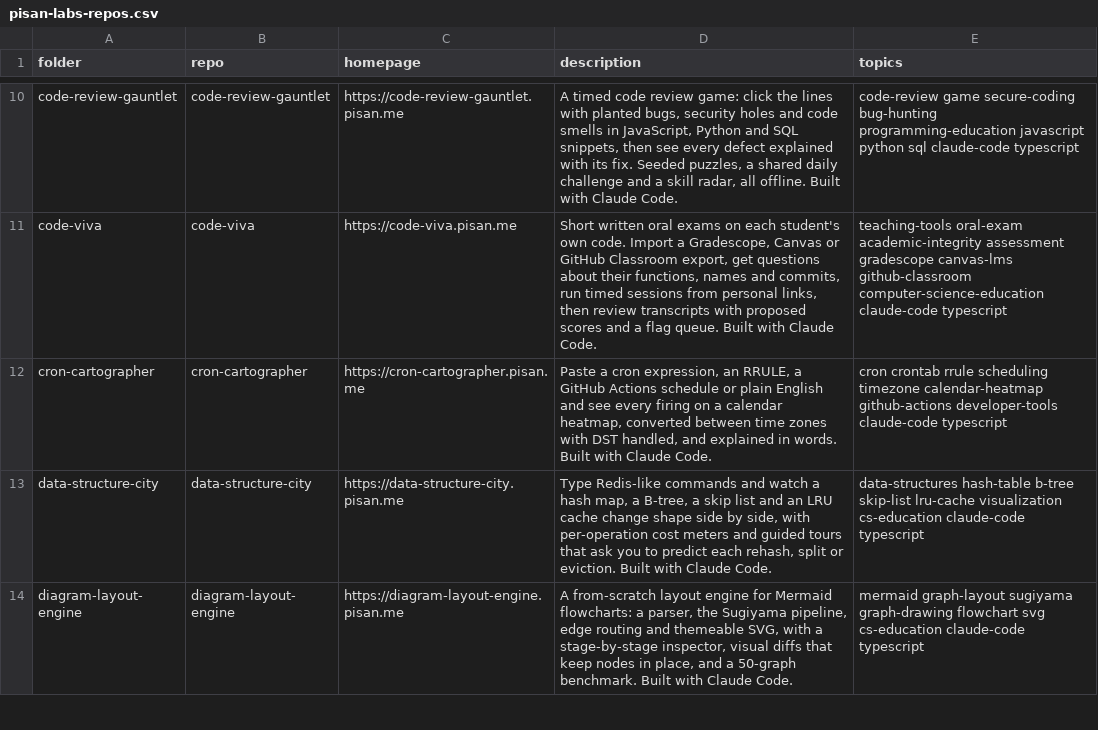
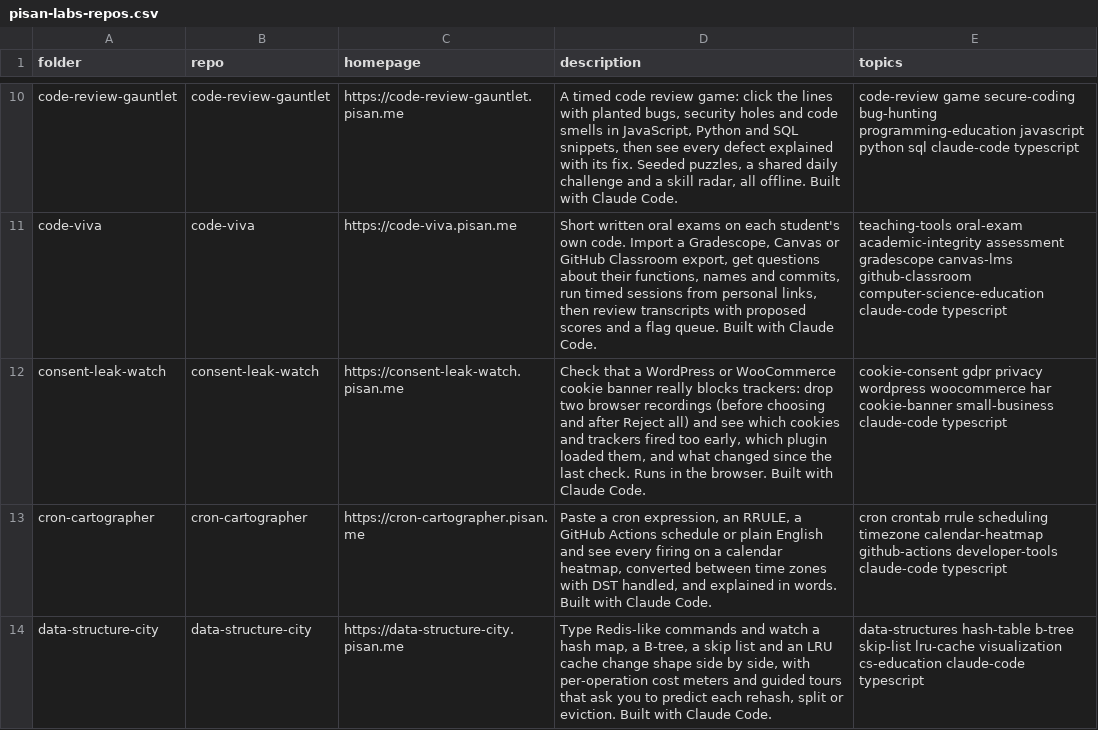
Before and after one commit to pisanuw/claude-built-apps, a CSV file: scripts/pisan-labs-repos.csv, drawn as a sheet; only a part is shown, gaps mark what is left out; the shorter side is filled out with more unchanged rows; the diff names each change by its address in the sheet, - before the commit and + after, or states it on an @@ line.

```diff
--- a/scripts/pisan-labs-repos.csv
+++ b/scripts/pisan-labs-repos.csv
+row 12: consent-leak-watch | consent-leak-watch | https://consent-leak-watch.pisan.me | Check that a WordPress or WooCommerce cookie banner really blocks trackers: drop two browser recordings (before choosing and after Reject all) and see which cookies and trackers fired too early, which plugin loaded them, and what changed since the last check. Runs in the browser. Built with Claude Code. | cookie-consent gdpr privacy wordpress woocommerce har cookie-banner small-business claude-code typescript
```
Also changed, not shown: 38 other files.
